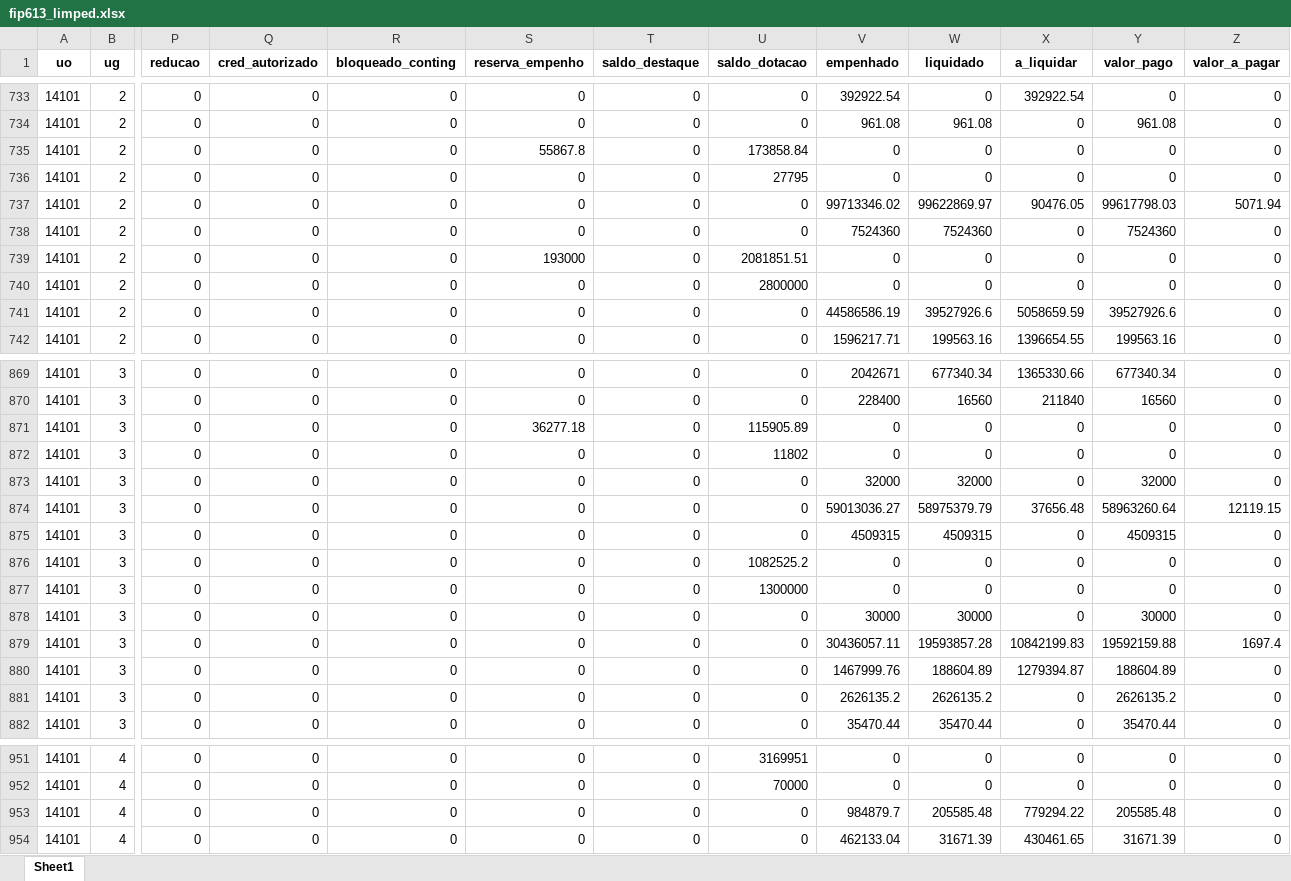
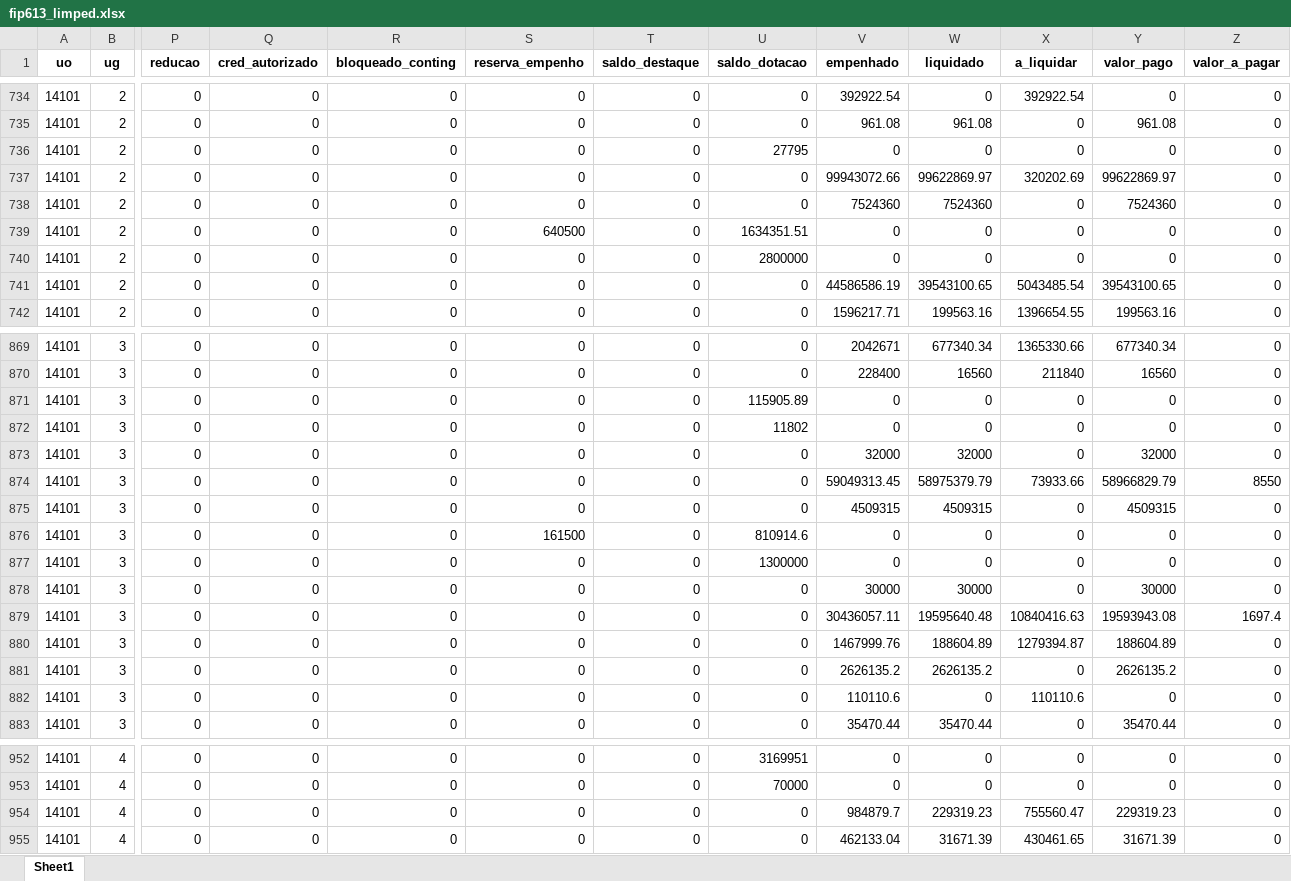
Before and after one commit to CleberSGuedes/nger, an Excel workbook: fip613_limped.xlsx, sheet Sheet1, drawn as a sheet; only a part is shown, gaps mark what is left out; values as stored, in another font and other column widths than the file's, no borders; removed rows and columns are numbered as before the commit, all else as after; rows hold the shown columns only; the diff covers the shown part only; the diff names each change by its address in the sheet, - before the commit and + after, or states it on an @@ line.

```diff
--- a/fip613_limped.xlsx (sheet Sheet1)
+++ b/fip613_limped.xlsx (sheet Sheet1)
-row 735: 14101 | 2 | 0 | 0 | 0 | 55867.8 | 0 | 173858.84 | 0 | 0 | 0 | 0 | 0
-V737 (empenhado): 99713346.02
+V737 (empenhado): 99943072.66
-X737 (a_liquidar): 90476.05
+X737 (a_liquidar): 320202.69
-Y737 (valor_pago): 99617798.03
+Y737 (valor_pago): 99622869.97
-Z737 (valor_a_pagar): 5071.94
+Z737 (valor_a_pagar): 0
-S739 (reserva_empenho): 193000
+S739 (reserva_empenho): 640500
-U739 (saldo_dotacao): 2081851.51
+U739 (saldo_dotacao): 1634351.51
-W741 (liquidado): 39527926.6
+W741 (liquidado): 39543100.65
-X741 (a_liquidar): 5058659.59
+X741 (a_liquidar): 5043485.54
-Y741 (valor_pago): 39527926.6
+Y741 (valor_pago): 39543100.65
-S871 (reserva_empenho): 36277.18
+S871 (reserva_empenho): 0
-V874 (empenhado): 59013036.27
+V874 (empenhado): 59049313.45
-X874 (a_liquidar): 37656.48
+X874 (a_liquidar): 73933.66
-Y874 (valor_pago): 58963260.64
+Y874 (valor_pago): 58966829.79
-Z874 (valor_a_pagar): 12119.15
+Z874 (valor_a_pagar): 8550
-S876 (reserva_empenho): 0
+S876 (reserva_empenho): 161500
-U876 (saldo_dotacao): 1082525.2
+U876 (saldo_dotacao): 810914.6
-W879 (liquidado): 19593857.28
+W879 (liquidado): 19595640.48
-X879 (a_liquidar): 10842199.83
+X879 (a_liquidar): 10840416.63
-Y879 (valor_pago): 19592159.88
+Y879 (valor_pago): 19593943.08
+row 882: 14101 | 3 | 0 | 0 | 0 | 0 | 0 | 0 | 110110.6 | 0 | 110110.6 | 0 | 0
-W954 (liquidado): 205585.48
+W954 (liquidado): 229319.23
-X954 (a_liquidar): 779294.22
+X954 (a_liquidar): 755560.47
-Y954 (valor_pago): 205585.48
+Y954 (valor_pago): 229319.23
```
Also changed, not shown: 3 added rows, 2 removed rows and 157 edited cells elsewhere in this sheet, 8 other files.
